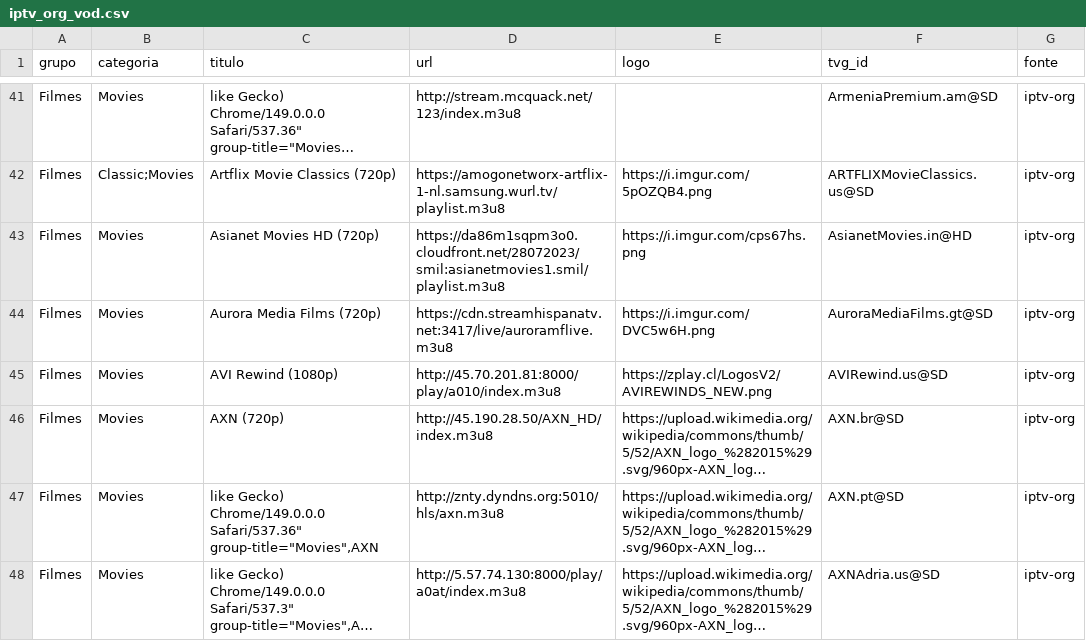
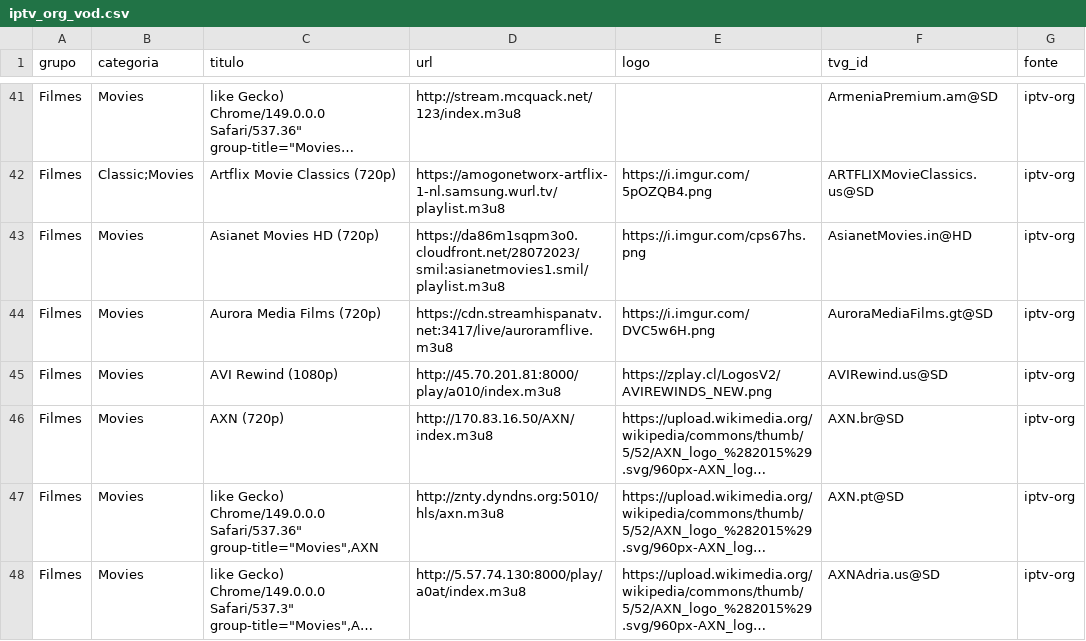
Before and after one commit to kaykewf13/animeout, a CSV file: sources/iptv_org_vod.csv, drawn as a sheet; only a part is shown, gaps mark what is left out; long unchanged cells end in …; the diff covers the shown part only; the diff names each change by its address in the sheet, - before the commit and + after, or states it on an @@ line.

```diff
--- a/sources/iptv_org_vod.csv
+++ b/sources/iptv_org_vod.csv
-D46 (url): http://45.190.28.50/AXN_HD/index.m3u8
+D46 (url): http://170.83.16.50/AXN/index.m3u8
```
Also changed, not shown: 1 added row and 3 removed rows elsewhere in this file, 2 other files.
